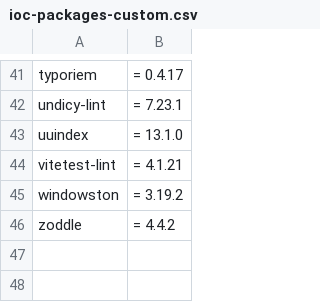
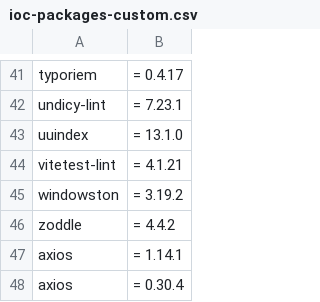
Before and after one commit to Idox-GenAI/Shai-Hulud-Scanner, a CSV file: resources/ioc-packages-custom.csv, drawn as a sheet; only a part is shown, gaps mark what is left out.

Commit message:
Add axios compromissed package versions (#15)
* Update code to use golang 1.26 features and tidy up the repo

* Fix feed parsing bug

* fix lockfile/version matching and add regression tests

* slight tidy up

* linting fixes

* Add a CSV containing the ioc of new npm packages

* add new ioc packages

* add compromised axios versions to ioc packages custom csv

```diff
--- a/resources/ioc-packages-custom.csv
+++ b/resources/ioc-packages-custom.csv
@@ -46 +46,3 @@ windowston,= 3.19.2
 zoddle,= 4.4.2
+axios,= 1.14.1
+axios,= 0.30.4
```
